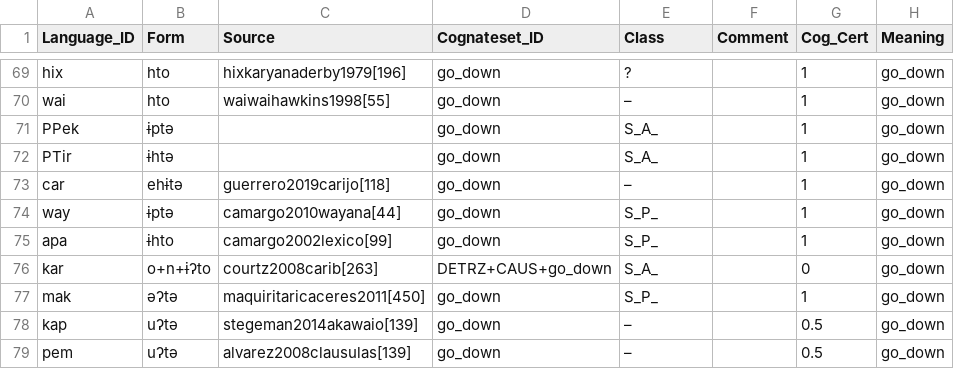
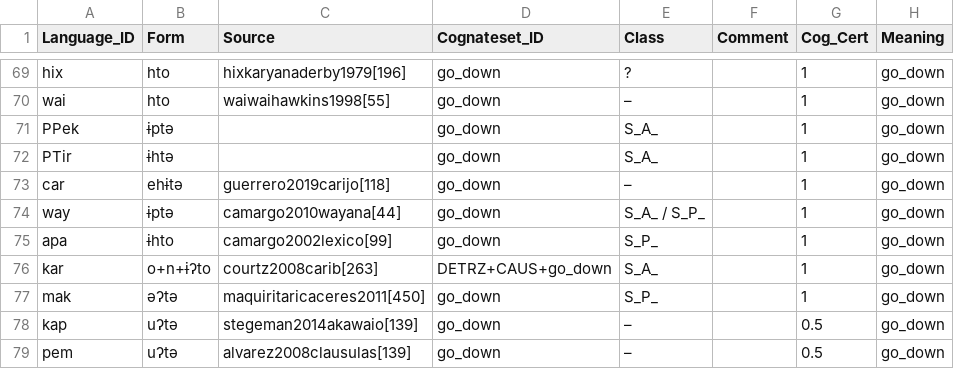
Before and after one commit to fmatter/cariban_irregular_1, a CSV file: data/verb_stem_data.csv, drawn as a sheet; only a part is shown, gaps mark what is left out.

Commit message:
working on comparative tables with aligned segments

```diff
--- a/data/verb_stem_data.csv
+++ b/data/verb_stem_data.csv
@@ -73,5 +73,5 @@ PTir,ɨhtə,,go_down,S_A_,,1,go_down
 car,ehɨtə,guerrero2019carijo[118],go_down,–,,1,go_down
-way,ɨptə,camargo2010wayana[44],go_down,S_P_,,1,go_down
+way,ɨptə,camargo2010wayana[44],go_down,S_A_ / S_P_,,1,go_down
 apa,ɨhto,camargo2002lexico[99],go_down,S_P_,,1,go_down
-kar,o+n+ɨʔto,courtz2008carib[263],DETRZ+CAUS+go_down,S_A_,,0,go_down
+kar,o+n+ɨʔto,courtz2008carib[263],DETRZ+CAUS+go_down,S_A_,,1,go_down
 mak,əʔtə,maquiritaricaceres2011[450],go_down,S_P_,,1,go_down
```
Also changed, not shown: 3 other files.
